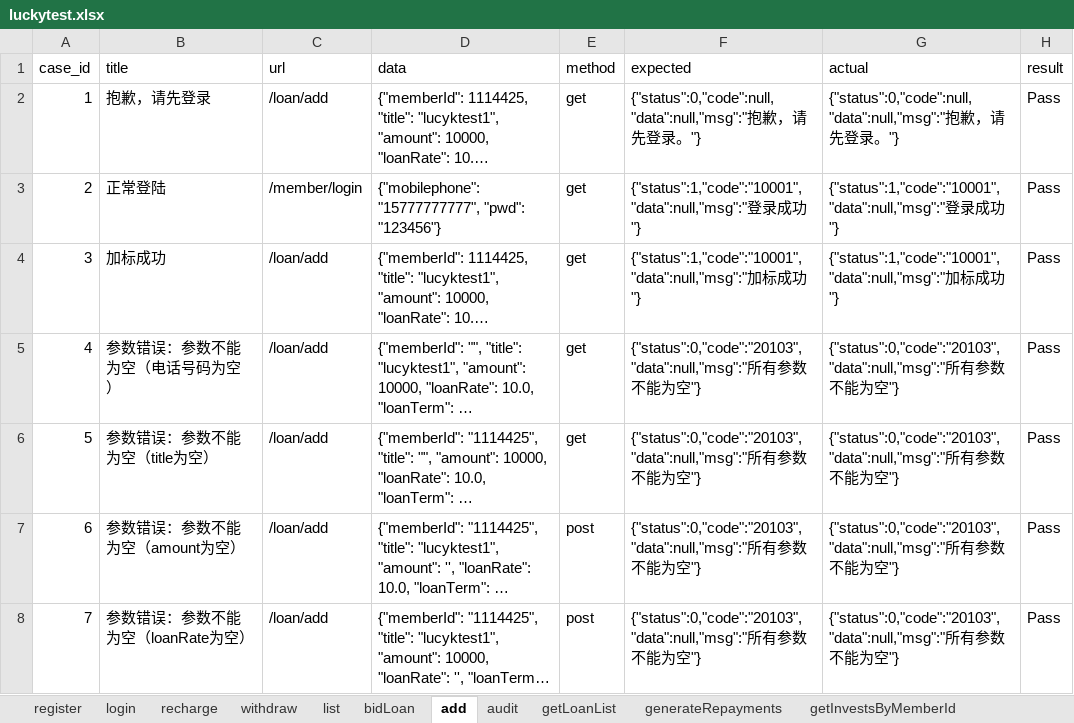
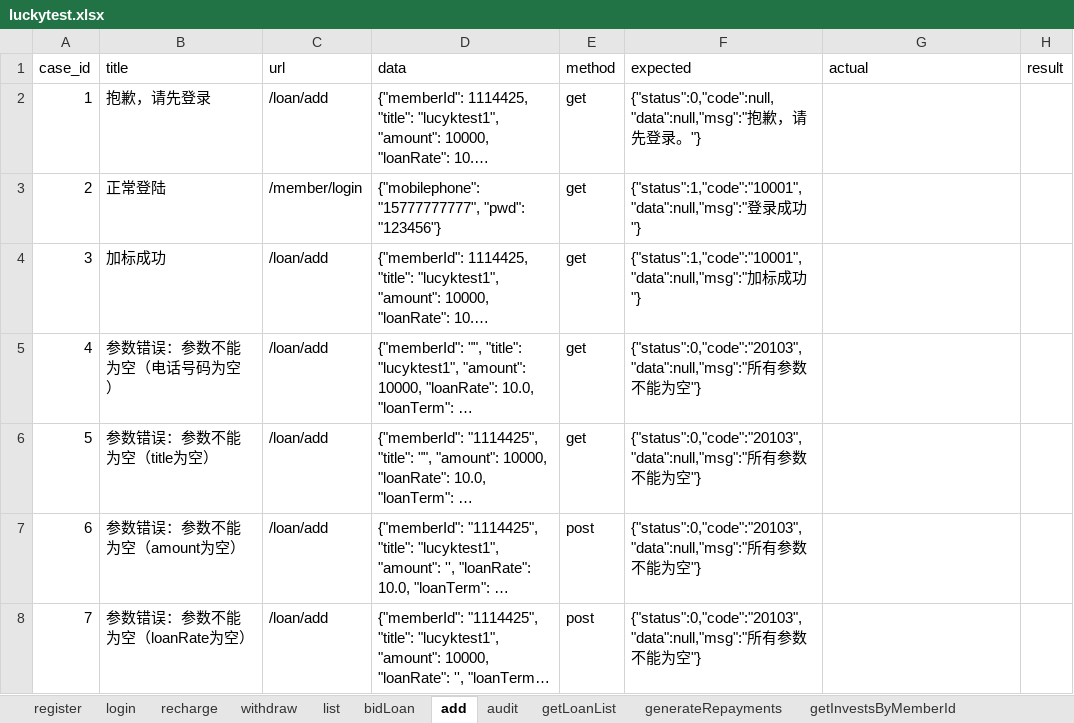
Before and after one commit to adou12138/python13-api-test, an Excel workbook: datas/luckytest.xlsx, sheet add, drawn as a sheet; only a part is shown; long unchanged cells end in …; values as stored, in another font and other column widths than the file's, no borders; the diff covers the shown part only; the diff names each change by its address in the sheet, - before the commit and + after, or states it on an @@ line.

```diff
--- a/datas/luckytest.xlsx (sheet add)
+++ b/datas/luckytest.xlsx (sheet add)
-G2 (actual): {"status":0,"code":null,"data":null,"msg":"抱歉，请先登录。"}
+G2 (actual): (empty)
-H2:H8 (result): Pass
+H2:H8 (result): (empty)
-G3 (actual): {"status":1,"code":"10001","data":null,"msg":"登录成功"}
+G3 (actual): (empty)
-G4 (actual): {"status":1,"code":"10001","data":null,"msg":"加标成功"}
+G4 (actual): (empty)
-G5:G8 (actual): {"status":0,"code":"20103","data":null,"msg":"所有参数不能为空"}
+G5:G8 (actual): (empty)
```
Also changed, not shown: 8 added rows and 66 edited cells elsewhere in this sheet, sheet audit, sheet bidLoan, sheet withdraw, sheet recharge, sheet register, sheet login, 11 other files.
